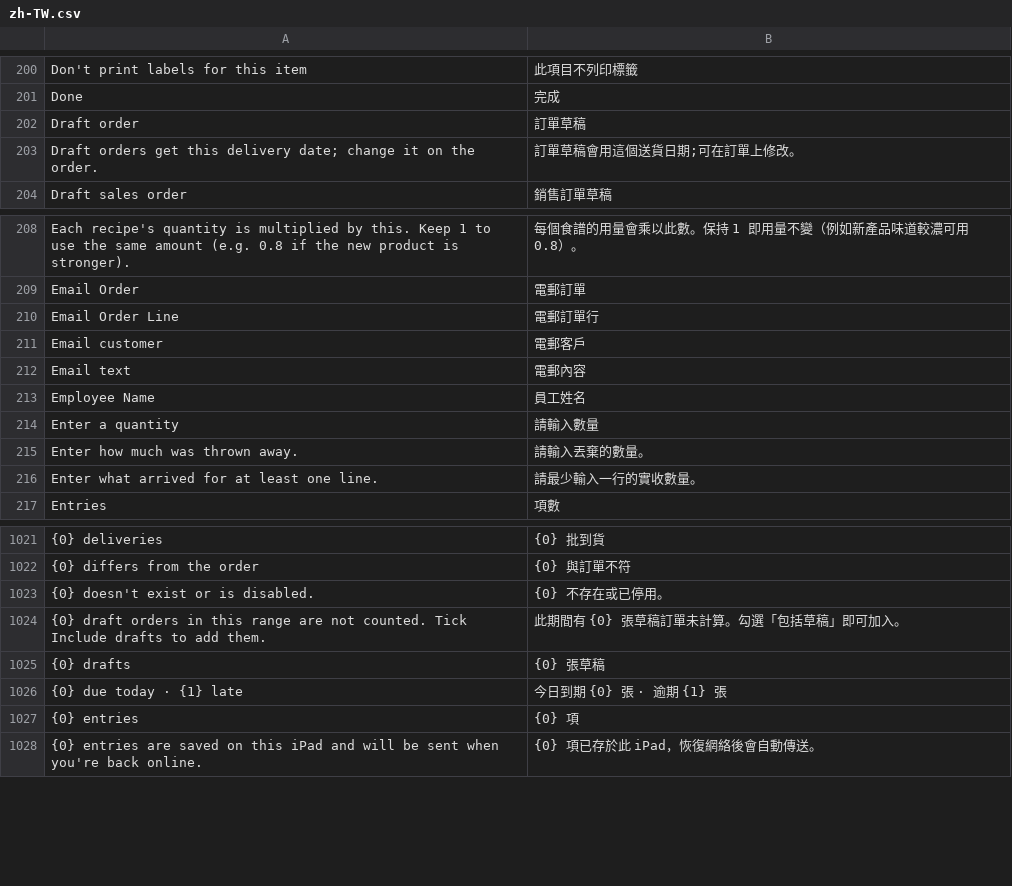
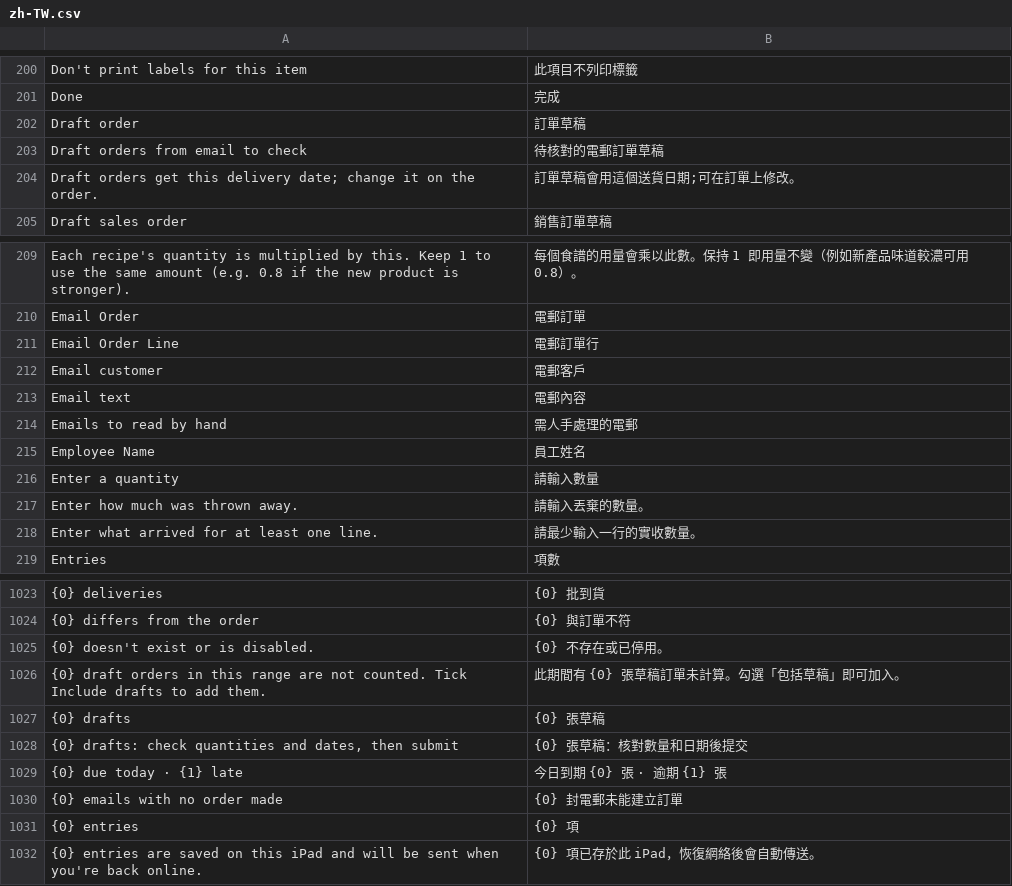
Before and after one commit to franciscobarria-oss/Happyconcepts, a CSV file: happy_kitchen/translations/zh-TW.csv, drawn as a sheet; only a part is shown, gaps mark what is left out; the diff names each change by its address in the sheet, - before the commit and + after, or states it on an @@ line.

```diff
--- a/happy_kitchen/translations/zh-TW.csv
+++ b/happy_kitchen/translations/zh-TW.csv
+row 203: Draft orders from email to check | 待核對的電郵訂單草稿
+row 214: Emails to read by hand | 需人手處理的電郵
+row 1028: {0} drafts: check quantities and dates, then submit | {0} 張草稿：核對數量和日期後提交
+row 1030: {0} emails with no order made | {0} 封電郵未能建立訂單
```
Also changed, not shown: 5 other files.
